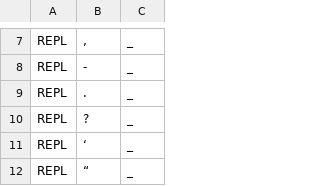
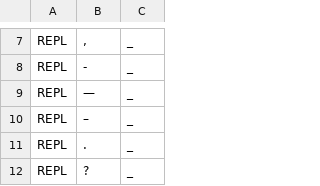
Before and after one commit to ftyers/commonvoice-utils, a TSV file: cvutils/data/tr/validate.tsv, drawn as a sheet; only a part is shown, gaps mark what is left out; the shorter side is filled out with more unchanged rows; the diff names each change by its address in the sheet, - before the commit and + after, or states it on an @@ line.

Commit message:
update

```diff
--- a/cvutils/data/tr/validate.tsv
+++ b/cvutils/data/tr/validate.tsv
+row 9: REPL | — | _
+row 10: REPL | – | _
```
